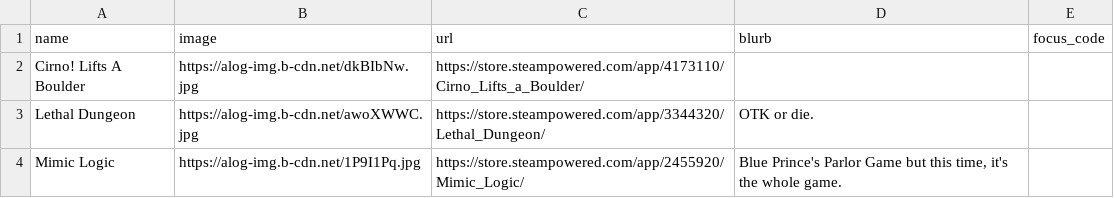
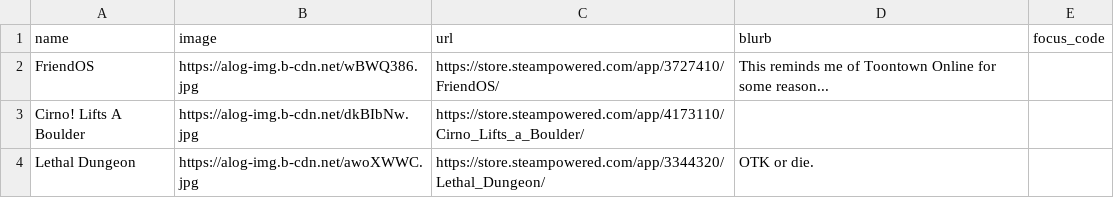
Before and after one commit to RaycatWhoDat/games-list, a CSV file: public/games.csv, drawn as a sheet; only a part is shown; the shorter side is filled out with more unchanged rows.

Commit message:
Add new game 'FriendOS' to games.csv

```diff
--- a/public/games.csv
+++ b/public/games.csv
@@ -1,2 +1,3 @@
 "name","image","url","blurb","focus_code"
+"FriendOS","https://alog-img.b-cdn.net/wBWQ386.jpg","https://store.steampowered.com/app/3727410/FriendOS/","This reminds me of Toontown Online for some reason...",""
 "Cirno! Lifts A Boulder","https://alog-img.b-cdn.net/dkBIbNw.jpg","https://store.steampowered.com/app/4173110/Cirno_Lifts_a_Boulder/","",""
```
